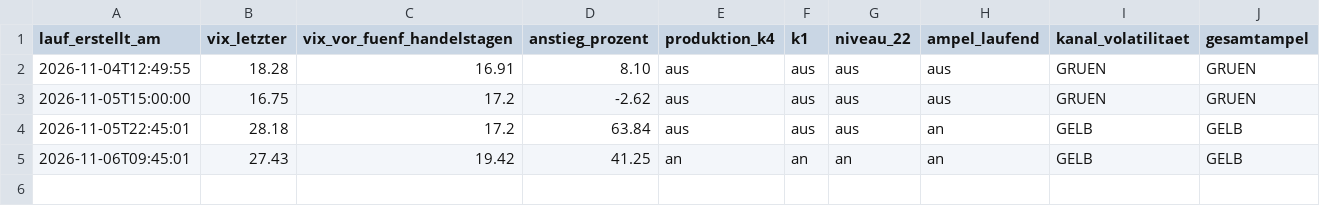
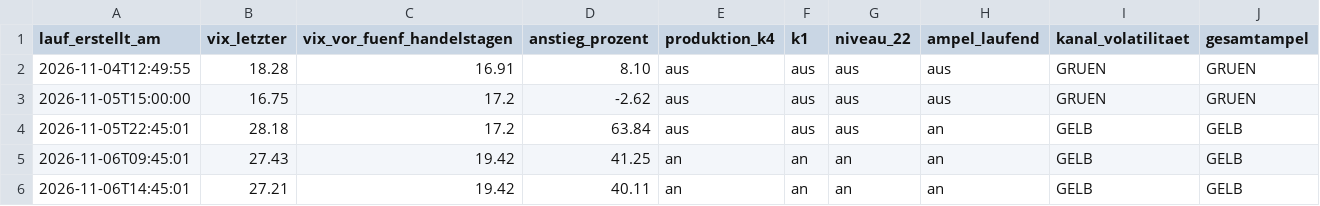
Before and after one commit to ssptpas/fws-daten, a CSV file: vergleichsregeln-vola.csv, drawn as a sheet.

```diff
--- a/vergleichsregeln-vola.csv
+++ b/vergleichsregeln-vola.csv
@@ -5 +5,2 @@ lauf_erstellt_am;vix_letzter;vix_vor_fuenf_handelstagen;anstieg_prozent;produkti
 2026-11-06T09:45:01;27.43;19.42;41.25;an;an;an;an;GELB;GELB
+2026-11-06T14:45:01;27.21;19.42;40.11;an;an;an;an;GELB;GELB
```
Also changed, not shown: 3 other files.
